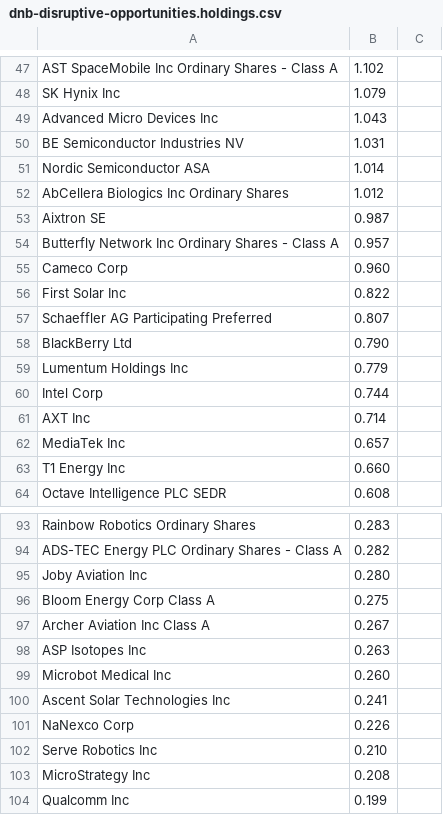
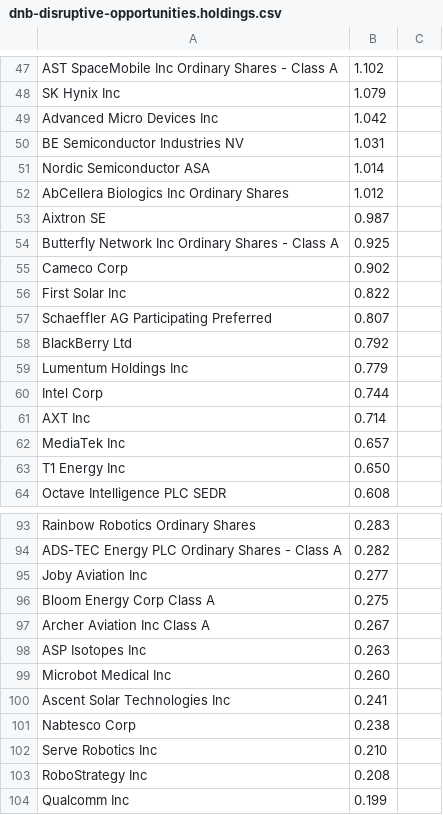
Before and after one commit to Henrikannex/Fund-tracker, a CSV file: config/funds/dnb-disruptive-opportunities.holdings.csv, drawn as a sheet; only a part is shown, gaps mark what is left out; the diff covers the shown part only.

```diff
--- a/config/funds/dnb-disruptive-opportunities.holdings.csv
+++ b/config/funds/dnb-disruptive-opportunities.holdings.csv
@@ -48,3 +48,3 @@ AST SpaceMobile Inc Ordinary Shares - Class A,1.102
 SK Hynix Inc,1.079
-Advanced Micro Devices Inc,1.043
+Advanced Micro Devices Inc,1.042
 BE Semiconductor Industries NV,1.031
@@ -53,7 +53,7 @@ AbCellera Biologics Inc Ordinary Shares,1.012
 Aixtron SE,0.987
-Butterfly Network Inc Ordinary Shares - Class A,0.957
-Cameco Corp,0.960
+Butterfly Network Inc Ordinary Shares - Class A,0.925
+Cameco Corp,0.902
 First Solar Inc,0.822
 Schaeffler AG Participating Preferred,0.807
-BlackBerry Ltd,0.790
+BlackBerry Ltd,0.792
 Lumentum Holdings Inc,0.779
@@ -62,3 +62,3 @@ AXT Inc,0.714
 MediaTek Inc,0.657
-T1 Energy Inc,0.660
+T1 Energy Inc,0.650
 Octave Intelligence PLC SEDR,0.608
@@ -94,3 +94,3 @@ Rainbow Robotics Ordinary Shares,0.283
 ADS-TEC Energy PLC Ordinary Shares - Class A,0.282
-Joby Aviation Inc,0.280
+Joby Aviation Inc,0.277
 Bloom Energy Corp Class A,0.275
@@ -100,5 +100,5 @@ Microbot Medical Inc,0.260
 Ascent Solar Technologies Inc,0.241
-NaNexco Corp,0.226
+Nabtesco Corp,0.238
 Serve Robotics Inc,0.210
-MicroStrategy Inc,0.208
+RoboStrategy Inc,0.208
 Qualcomm Inc,0.199
```
Also changed, not shown: 6 added rows, 4 removed rows and 13 edited cells elsewhere in this file, 1 other file.
